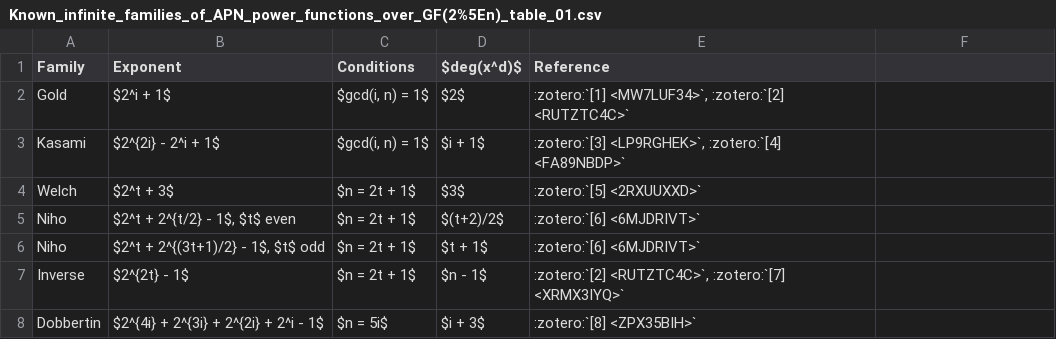
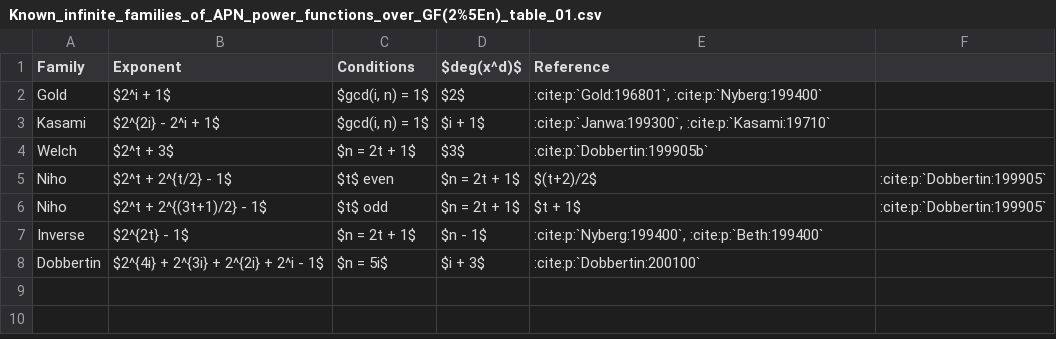
Before and after one commit to dexeme/boolean-functions-wiki, a CSV file: docs/content/tables/Known_infinite_families_of_APN_power_functions_over_GF(2%5En)_table_01.csv, drawn as a sheet.

```diff
--- a/docs/content/tables/Known_infinite_families_of_APN_power_functions_over_GF(2%5En)_table_01.csv
+++ b/docs/content/tables/Known_infinite_families_of_APN_power_functions_over_GF(2%5En)_table_01.csv
@@ -1,8 +1,8 @@
 Family,Exponent,Conditions,$deg(x^d)$,Reference
-Gold,$2^i + 1$,"$gcd(i, n) = 1$",$2$,":zotero:`[1] <MW7LUF34>`, :zotero:`[2] <RUTZTC4C>`"
-Kasami,$2^{2i} - 2^i + 1$,"$gcd(i, n) = 1$",$i + 1$,":zotero:`[3] <LP9RGHEK>`, :zotero:`[4] <FA89NBDP>`"
-Welch,$2^t + 3$,$n = 2t + 1$,$3$,:zotero:`[5] <2RXUUXXD>`
-Niho,"$2^t + 2^{t/2} - 1$, $t$ even",$n = 2t + 1$,$(t+2)/2$,:zotero:`[6] <6MJDRIVT>`
-Niho,"$2^t + 2^{(3t+1)/2} - 1$, $t$ odd",$n = 2t + 1$,$t + 1$,:zotero:`[6] <6MJDRIVT>`
-Inverse,$2^{2t} - 1$,$n = 2t + 1$,$n - 1$,":zotero:`[2] <RUTZTC4C>`, :zotero:`[7] <XRMX3IYQ>`"
-Dobbertin,$2^{4i} + 2^{3i} + 2^{2i} + 2^i - 1$,$n = 5i$,$i + 3$,:zotero:`[8] <ZPX35BIH>`
+Gold,$2^i + 1$,"$gcd(i, n) = 1$",$2$,":cite:p:`Gold:196801`, :cite:p:`Nyberg:199400`"
+Kasami,$2^{2i} - 2^i + 1$,"$gcd(i, n) = 1$",$i + 1$,":cite:p:`Janwa:199300`, :cite:p:`Kasami:19710`"
+Welch,$2^t + 3$,$n = 2t + 1$,$3$,:cite:p:`Dobbertin:199905b`
+Niho,$2^t + 2^{t/2} - 1$, $t$ even,$n = 2t + 1$,$(t+2)/2$,:cite:p:`Dobbertin:199905`
+Niho,$2^t + 2^{(3t+1)/2} - 1$, $t$ odd,$n = 2t + 1$,$t + 1$,:cite:p:`Dobbertin:199905`
+Inverse,$2^{2t} - 1$,$n = 2t + 1$,$n - 1$,":cite:p:`Nyberg:199400`, :cite:p:`Beth:199400`"
+Dobbertin,$2^{4i} + 2^{3i} + 2^{2i} + 2^i - 1$,$n = 5i$,$i + 3$,:cite:p:`Dobbertin:200100`
```
Also changed, not shown: docs/content/tables/Known_infinite_families_of_APN_functions_1.csv, docs/content/tables/Known_infinite_families_of_APN_functions_4.csv, 23 other files.
